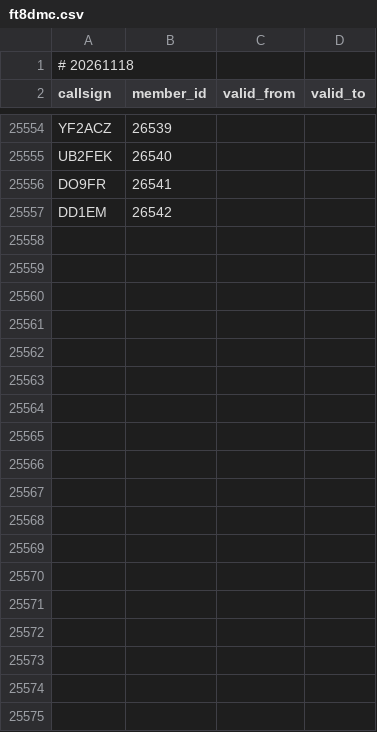
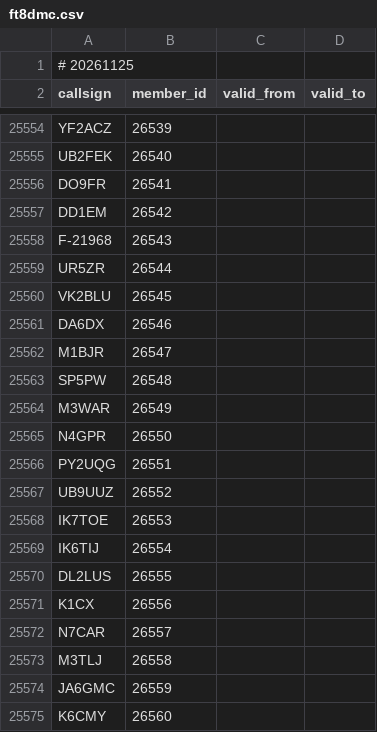
Before and after one commit to foldynl/hamradio-membeship-lists, a CSV file: lists/ft8dmc.csv, drawn as a sheet; only a part is shown, gaps mark what is left out.

```diff
--- a/lists/ft8dmc.csv
+++ b/lists/ft8dmc.csv
@@ -1,2 +1,2 @@
-# 20261118
+# 20261125
 callsign,member_id,valid_from,valid_to
@@ -25557 +25557,19 @@ DO9FR,26541,,
 DD1EM,26542,,
+F-21968,26543,,
+UR5ZR,26544,,
+VK2BLU,26545,,
+DA6DX,26546,,
+M1BJR,26547,,
+SP5PW,26548,,
+M3WAR,26549,,
+N4GPR,26550,,
+PY2UQG,26551,,
+UB9UUZ,26552,,
+IK7TOE,26553,,
+IK6TIJ,26554,,
+DL2LUS,26555,,
+K1CX,26556,,
+N7CAR,26557,,
+M3TLJ,26558,,
+JA6GMC,26559,,
+K6CMY,26560,,
```
Also changed, not shown: lists/clublogOQRS.csv, lists/epc.csv, 25 other files.
